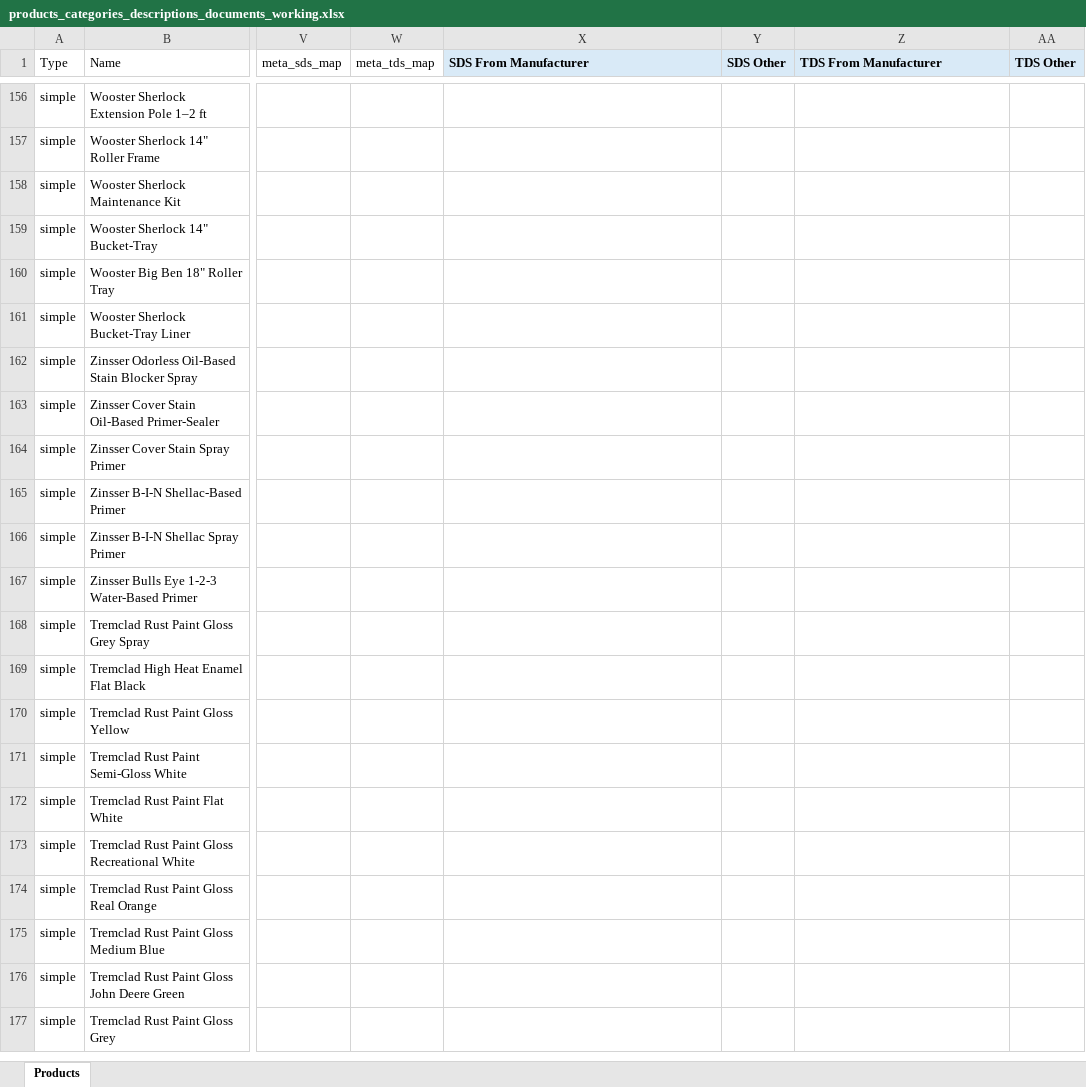
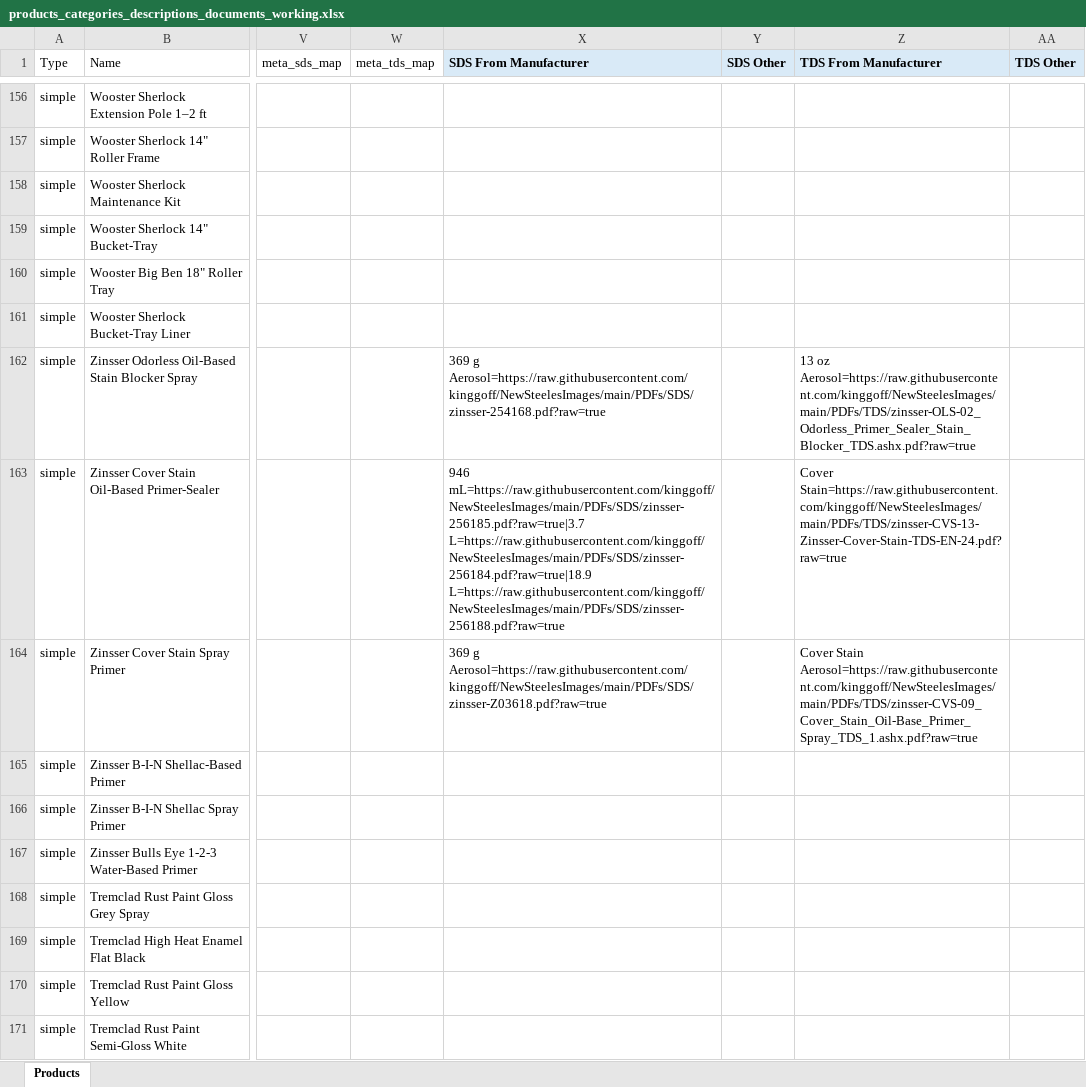
Before and after one commit to kinggoff/NewSteelesImages, an Excel workbook: products_categories_descriptions_documents_working.xlsx, sheet Products, drawn as a sheet; only a part is shown, gaps mark what is left out; the shorter side is filled out with more unchanged rows; values as stored, in another font and other column widths than the file's, no borders; the diff names each change by its address in the sheet, - before the commit and + after, or states it on an @@ line.

Commit message:
Add manufacturer SDS and TDS batch 063-065

```diff
--- a/products_categories_descriptions_documents_working.xlsx (sheet Products)
+++ b/products_categories_descriptions_documents_working.xlsx (sheet Products)
-X162 (SDS From Manufacturer): (empty)
+X162 (SDS From Manufacturer): 369 g Aerosol=https://raw.githubusercontent.com/kinggoff/NewSteelesImages/main/PDFs/SDS/zinsser-254168.pdf?raw=true
-Z162 (TDS From Manufacturer): (empty)
+Z162 (TDS From Manufacturer): 13 oz Aerosol=https://raw.githubusercontent.com/kinggoff/NewSteelesImages/main/PDFs/TDS/zinsser-OLS-02_Odorless_Primer_Sealer_Stain_Blocker_TDS.ashx.pdf?raw=true
-X163 (SDS From Manufacturer): (empty)
+X163 (SDS From Manufacturer): 946 mL=https://raw.githubusercontent.com/kinggoff/NewSteelesImages/main/PDFs/SDS/zinsser-256185.pdf?raw=true|3.7 L=https://raw.githubusercontent.com/kinggoff/NewSteelesImages/main/PDFs/SDS/zinsser-256184.pdf?raw=true|18.9 L=https://raw.githubusercontent.com/kinggoff/NewSteelesImages/main/PDFs/SDS/zinsser-256188.pdf?raw=true
-Z163 (TDS From Manufacturer): (empty)
+Z163 (TDS From Manufacturer): Cover Stain=https://raw.githubusercontent.com/kinggoff/NewSteelesImages/main/PDFs/TDS/zinsser-CVS-13-Zinsser-Cover-Stain-TDS-EN-24.pdf?raw=true
-X164 (SDS From Manufacturer): (empty)
+X164 (SDS From Manufacturer): 369 g Aerosol=https://raw.githubusercontent.com/kinggoff/NewSteelesImages/main/PDFs/SDS/zinsser-Z03618.pdf?raw=true
-Z164 (TDS From Manufacturer): (empty)
+Z164 (TDS From Manufacturer): Cover Stain Aerosol=https://raw.githubusercontent.com/kinggoff/NewSteelesImages/main/PDFs/TDS/zinsser-CVS-09_Cover_Stain_Oil-Base_Primer_Spray_TDS_1.ashx.pdf?raw=true
```
Also changed, not shown: 10 other files.
